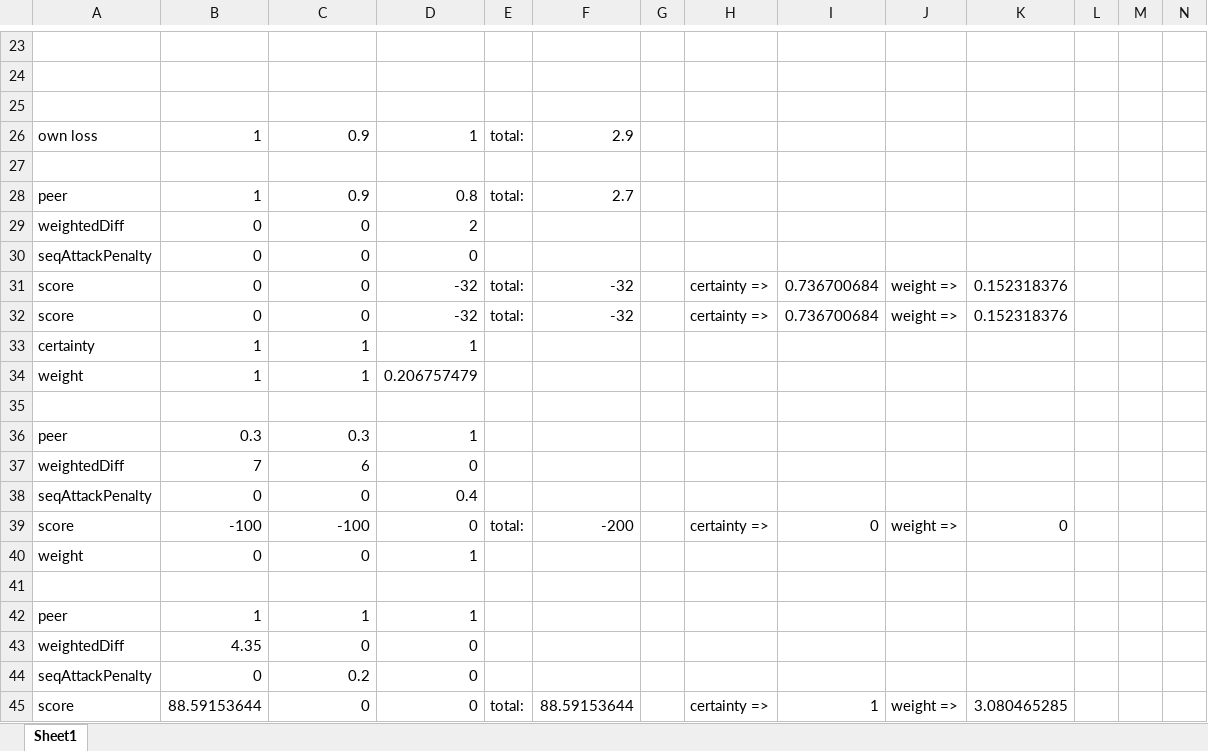
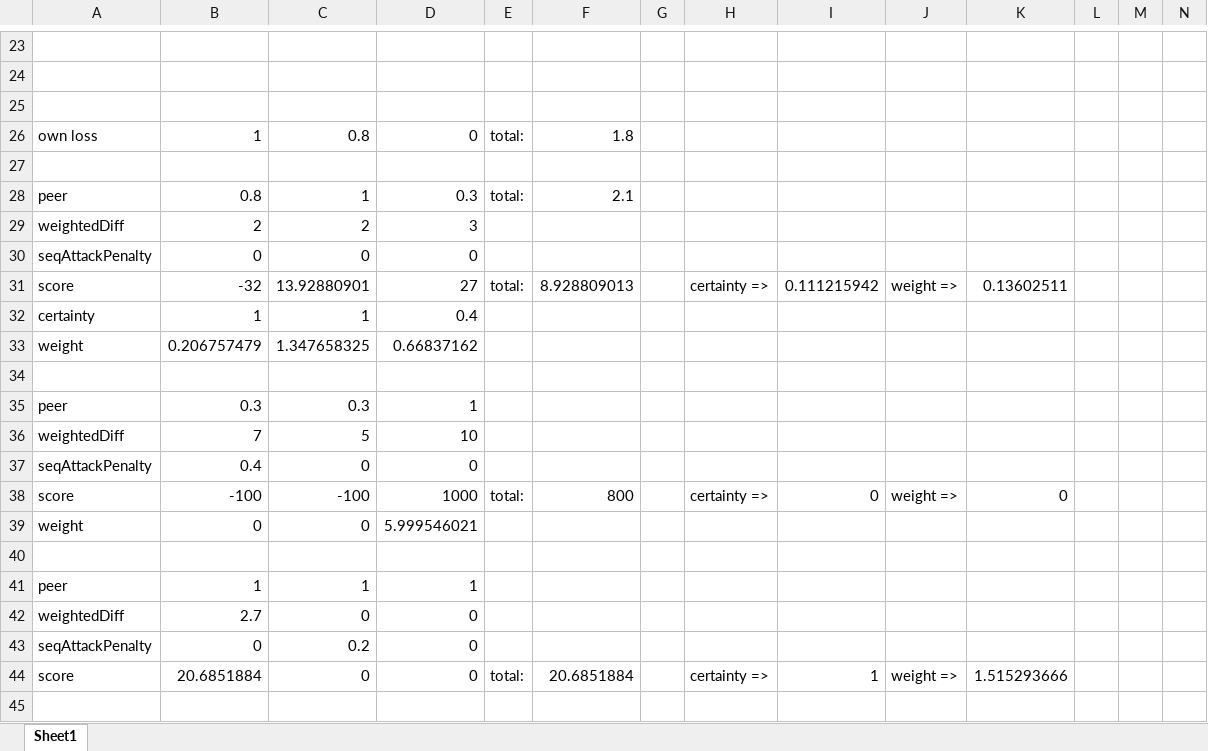
Before and after one commit to jverbraeken/trustchain-superapp, an Excel workbook: fedml/src/main/java/nl/tudelft/trustchain/fedml/ai/gar/ProBristleTest new.xlsx, sheet Sheet1, drawn as a sheet; only a part is shown, gaps mark what is left out; values as stored, in another font and other column widths than the file's, no borders; removed rows and columns are numbered as before the commit, all else as after; rows hold the shown columns only; the diff names each change by its address in the sheet, - before the commit and + after, or states it on an @@ line.

```diff
--- a/fedml/src/main/java/nl/tudelft/trustchain/fedml/ai/gar/ProBristleTest new.xlsx (sheet Sheet1)
+++ b/fedml/src/main/java/nl/tudelft/trustchain/fedml/ai/gar/ProBristleTest new.xlsx (sheet Sheet1)
-C26: 0.9
+C26: 0.8
-D26: 1
+D26: 0
-F26: 2.9
+F26: 1.8
-B28: 1
+B28: 0.8
-C28: 0.9
+C28: 1
-D28: 0.8
+D28: 0.3
-F28: 2.7
+F28: 2.1
-row 29: weightedDiff | 0 | 0 | 2
+row 29: weightedDiff | 2 | 2 | 3
-B31: 0
+B31: -32
-C31: 0
+C31: 13.92880901
-D31: -32
+D31: 27
-F31: -32
+F31: 8.928809013
-I31: 0.736700684
+I31: 0.111215942
-K31: 0.152318376
+K31: 0.13602511
-row 32: score | 0 | 0 | -32 | total: | -32 |  | certainty => | 0.736700684 | weight => | 0.152318376
-D32: 1
+D32: 0.4
-row 34: weight | 1 | 1 | 0.206757479
+row 33: weight | 0.206757479 | 1.347658325 | 0.66837162
-C36: 6
+C36: 5
-D36: 0
+D36: 10
-B37: 0
+B37: 0.4
-D37: 0.4
+D37: 0
-D38: 0
+D38: 1000
-F38: -200
+F38: 800
-D39: 1
+D39: 5.999546021
-B42: 4.35
+B42: 2.7
-B44: 88.59153644
+B44: 20.6851884
-F44: 88.59153644
+F44: 20.6851884
-K44: 3.080465285
+K44: 1.515293666
```
Also changed, not shown: formulas that keep their value, 8 other files.
